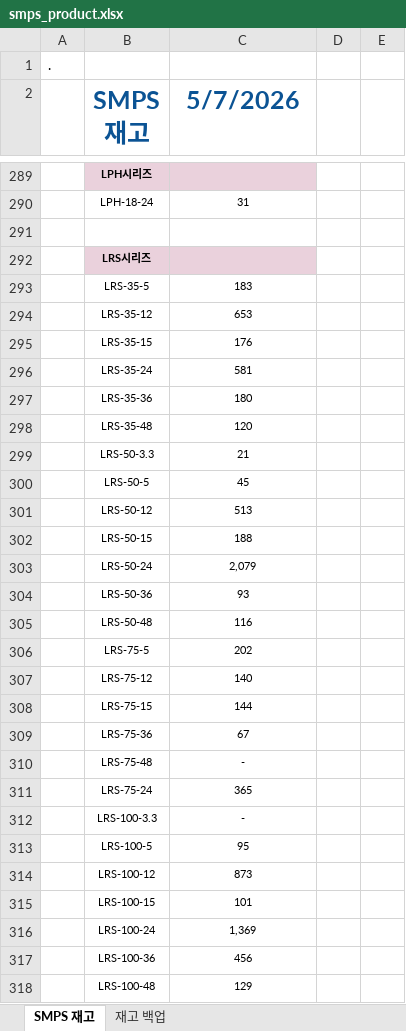
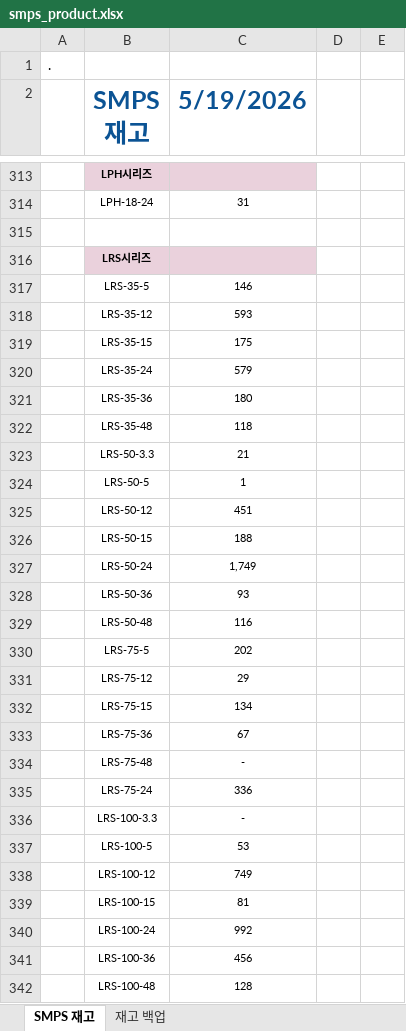
Before and after one commit to 2SLI/mwpower, an Excel workbook: smps_product.xlsx, sheet SMPS 재고, drawn as a sheet; only a part is shown, gaps mark what is left out; values as stored, in another font and other column widths than the file's, no borders; charts and pictures and conditional formats not drawn; addresses are those after the commit; the diff covers the shown part only; the diff names each change by its address in the sheet, - before the commit and + after, or states it on an @@ line.

```diff
--- a/smps_product.xlsx (sheet SMPS 재고)
+++ b/smps_product.xlsx (sheet SMPS 재고)
-C2: 5/7/2026
+C2: 5/19/2026
-C317 (5/19/2026): 183
+C317 (5/19/2026): 146
-C318 (5/19/2026): 653
+C318 (5/19/2026): 593
-C319 (5/19/2026): 176
+C319 (5/19/2026): 175
-C320 (5/19/2026): 581
+C320 (5/19/2026): 579
-C322 (5/19/2026): 120
+C322 (5/19/2026): 118
-C324 (5/19/2026): 45
+C324 (5/19/2026): 1
-C325 (5/19/2026): 513
+C325 (5/19/2026): 451
-C327 (5/19/2026): 2,079
+C327 (5/19/2026): 1,749
-C331 (5/19/2026): 140
+C331 (5/19/2026): 29
-C332 (5/19/2026): 144
+C332 (5/19/2026): 134
-C335 (5/19/2026): 365
+C335 (5/19/2026): 336
-C337 (5/19/2026): 95
+C337 (5/19/2026): 53
-C338 (5/19/2026): 873
+C338 (5/19/2026): 749
-C339 (5/19/2026): 101
+C339 (5/19/2026): 81
-C340 (5/19/2026): 1,369
+C340 (5/19/2026): 992
-C342 (5/19/2026): 129
+C342 (5/19/2026): 128
```
Also changed, not shown: 36 added rows, 234 edited cells and cell formats elsewhere in this sheet, sheet 재고 백업, formulas that keep their value, 2 other files.
